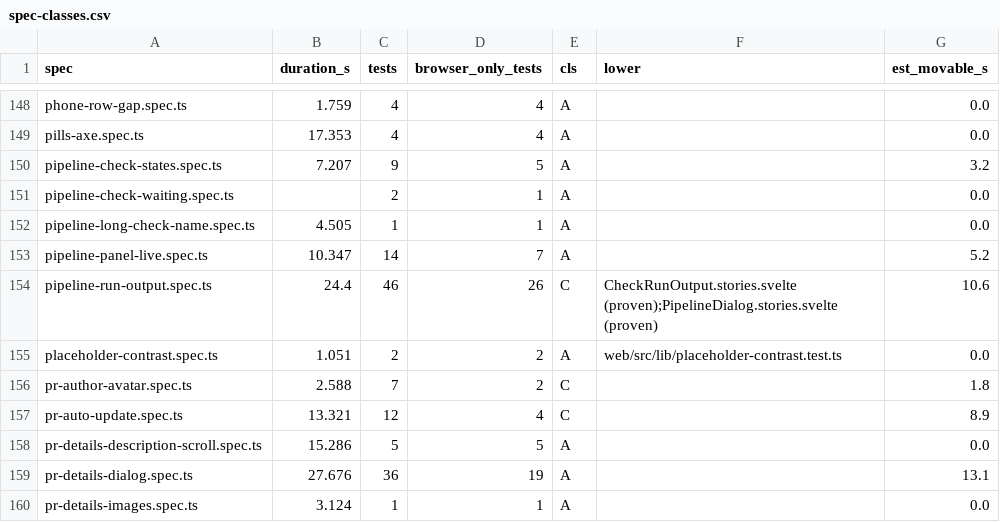
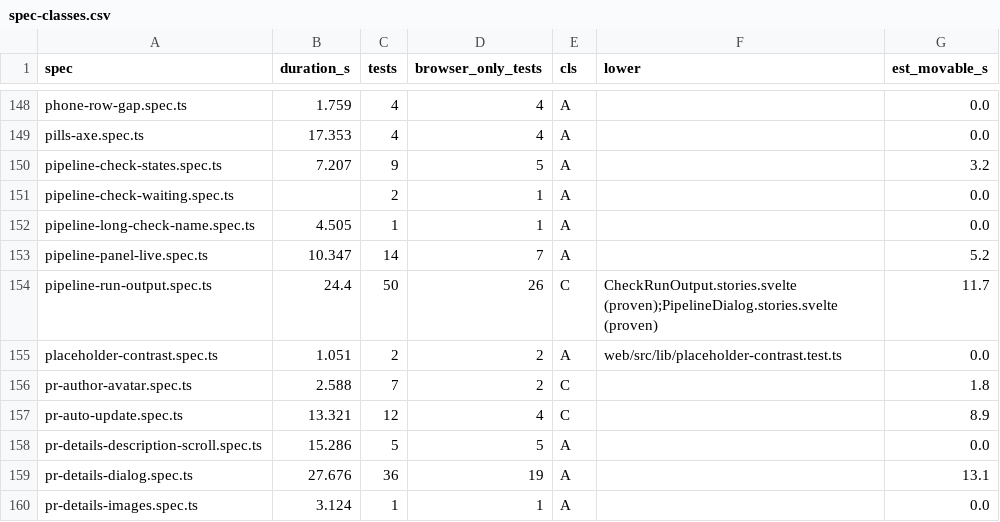
Before and after one commit to alrayyes/forge-dashboard, a CSV file: docs/e2e-audit/spec-classes.csv, drawn as a sheet; only a part is shown, gaps mark what is left out.

Commit message:
docs(e2e-audit): count the spec's tests from the spec
Refs #3800

```diff
--- a/docs/e2e-audit/spec-classes.csv
+++ b/docs/e2e-audit/spec-classes.csv
@@ -153,3 +153,3 @@ pipeline-long-check-name.spec.ts,4.505,1,1,A,,0.0
 pipeline-panel-live.spec.ts,10.347,14,7,A,,5.2
-pipeline-run-output.spec.ts,24.4,46,26,C,CheckRunOutput.stories.svelte (proven);PipelineDialog.stories.svelte (proven),10.6
+pipeline-run-output.spec.ts,24.4,50,26,C,CheckRunOutput.stories.svelte (proven);PipelineDialog.stories.svelte (proven),11.7
 placeholder-contrast.spec.ts,1.051,2,2,A,web/src/lib/placeholder-contrast.test.ts,0.0
```
Also changed, not shown: 1 other file.
